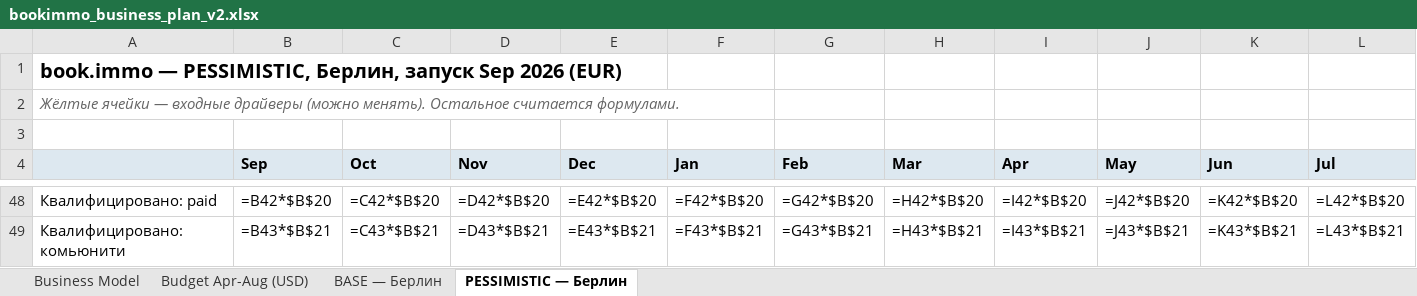
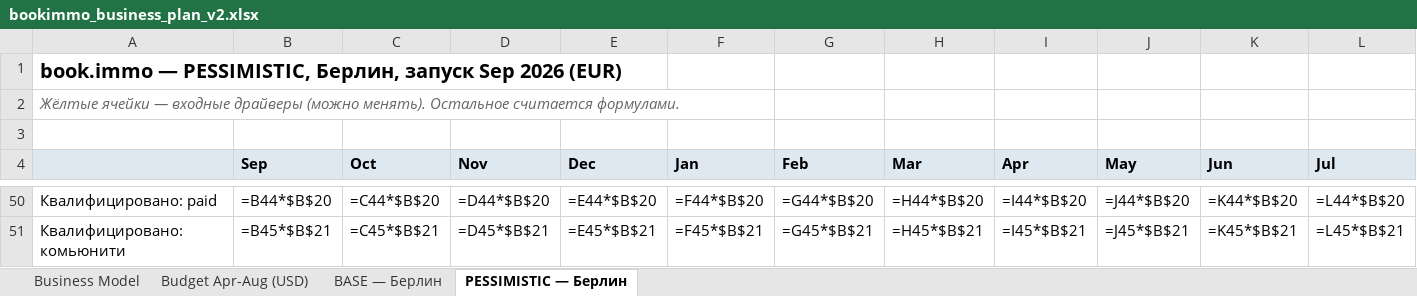
Before and after one commit to sitesynth/bookimmo, an Excel workbook: public/plan/bookimmo_business_plan_v2.xlsx, sheet PESSIMISTIC — Берлин, drawn as a sheet; only a part is shown, gaps mark what is left out; values as stored, in another font and other column widths than the file's, no borders; formulas without a stored value are shown as written; addresses are those after the commit; the diff covers the shown part only; the diff names each change by its address in the sheet, - before the commit and + after, or states it on an @@ line.

```diff
--- a/public/plan/bookimmo_business_plan_v2.xlsx (sheet PESSIMISTIC — Берлин)
+++ b/public/plan/bookimmo_business_plan_v2.xlsx (sheet PESSIMISTIC — Берлин)
-B50 (Sep): =B42*$B$20
+B50 (Sep): =B44*$B$20
-C50 (Oct): =C42*$B$20
+C50 (Oct): =C44*$B$20
-D50 (Nov): =D42*$B$20
+D50 (Nov): =D44*$B$20
-E50 (Dec): =E42*$B$20
+E50 (Dec): =E44*$B$20
-F50 (Jan): =F42*$B$20
+F50 (Jan): =F44*$B$20
-G50 (Feb): =G42*$B$20
+G50 (Feb): =G44*$B$20
-H50 (Mar): =H42*$B$20
+H50 (Mar): =H44*$B$20
-I50 (Apr): =I42*$B$20
+I50 (Apr): =I44*$B$20
-J50 (May): =J42*$B$20
+J50 (May): =J44*$B$20
-K50 (Jun): =K42*$B$20
+K50 (Jun): =K44*$B$20
-L50 (Jul): =L42*$B$20
+L50 (Jul): =L44*$B$20
-B51 (Sep): =B43*$B$21
+B51 (Sep): =B45*$B$21
-C51 (Oct): =C43*$B$21
+C51 (Oct): =C45*$B$21
-D51 (Nov): =D43*$B$21
+D51 (Nov): =D45*$B$21
-E51 (Dec): =E43*$B$21
+E51 (Dec): =E45*$B$21
-F51 (Jan): =F43*$B$21
+F51 (Jan): =F45*$B$21
-G51 (Feb): =G43*$B$21
+G51 (Feb): =G45*$B$21
-H51 (Mar): =H43*$B$21
+H51 (Mar): =H45*$B$21
-I51 (Apr): =I43*$B$21
+I51 (Apr): =I45*$B$21
-J51 (May): =J43*$B$21
+J51 (May): =J45*$B$21
-K51 (Jun): =K43*$B$21
+K51 (Jun): =K45*$B$21
-L51 (Jul): =L43*$B$21
+L51 (Jul): =L45*$B$21
```
Also changed, not shown: 3 added rows and 251 edited cells elsewhere in this sheet, sheet BASE — Берлин, 4 other files.
